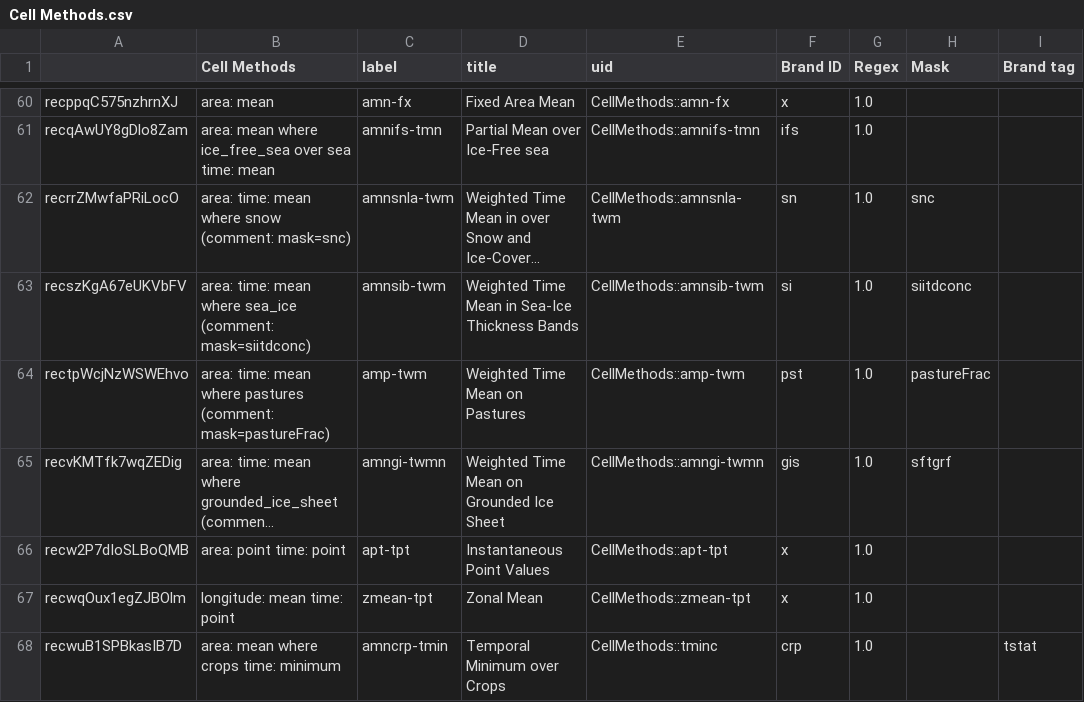
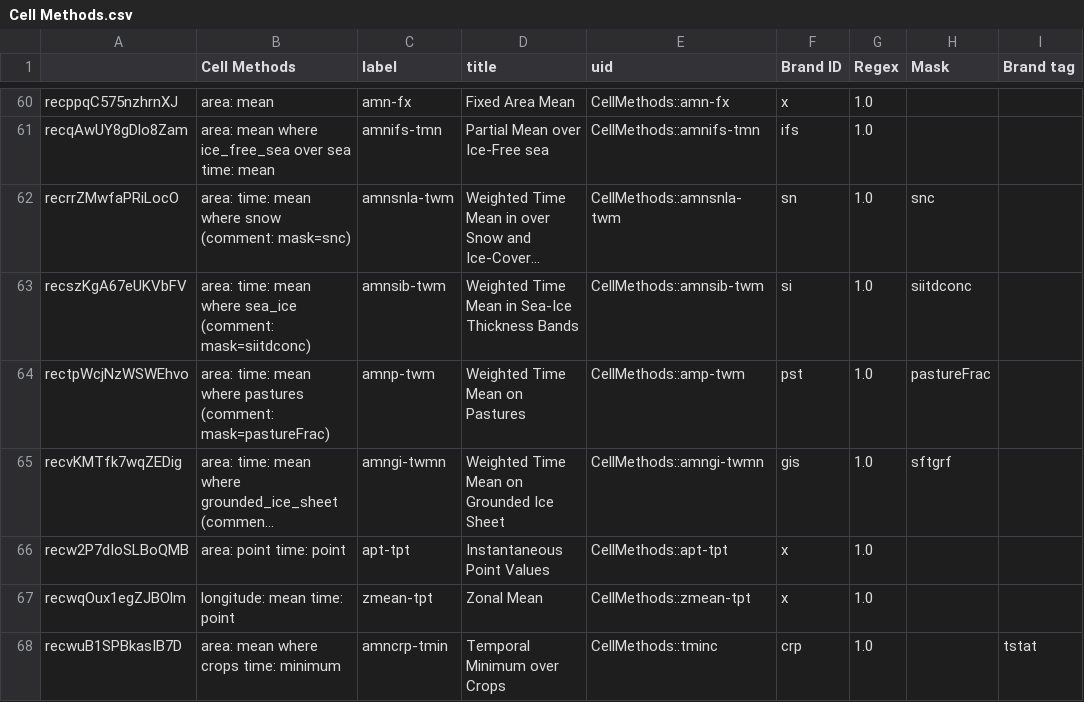
Before and after one commit to CMIP-Data-Request/AirtableAutomationDemo, a CSV file: data/AT_dump/Cell Methods.csv, drawn as a sheet; only a part is shown, gaps mark what is left out; long unchanged cells end in …; the diff covers the shown part only; the diff names each change by its address in the sheet, - before the commit and + after, or states it on an @@ line.

```diff
--- a/data/AT_dump/Cell Methods.csv
+++ b/data/AT_dump/Cell Methods.csv
-C64 (label): amp-twm
+C64 (label): amnp-twm
```
Also changed, not shown: 8 edited cells elsewhere in this file, 11 other files.
